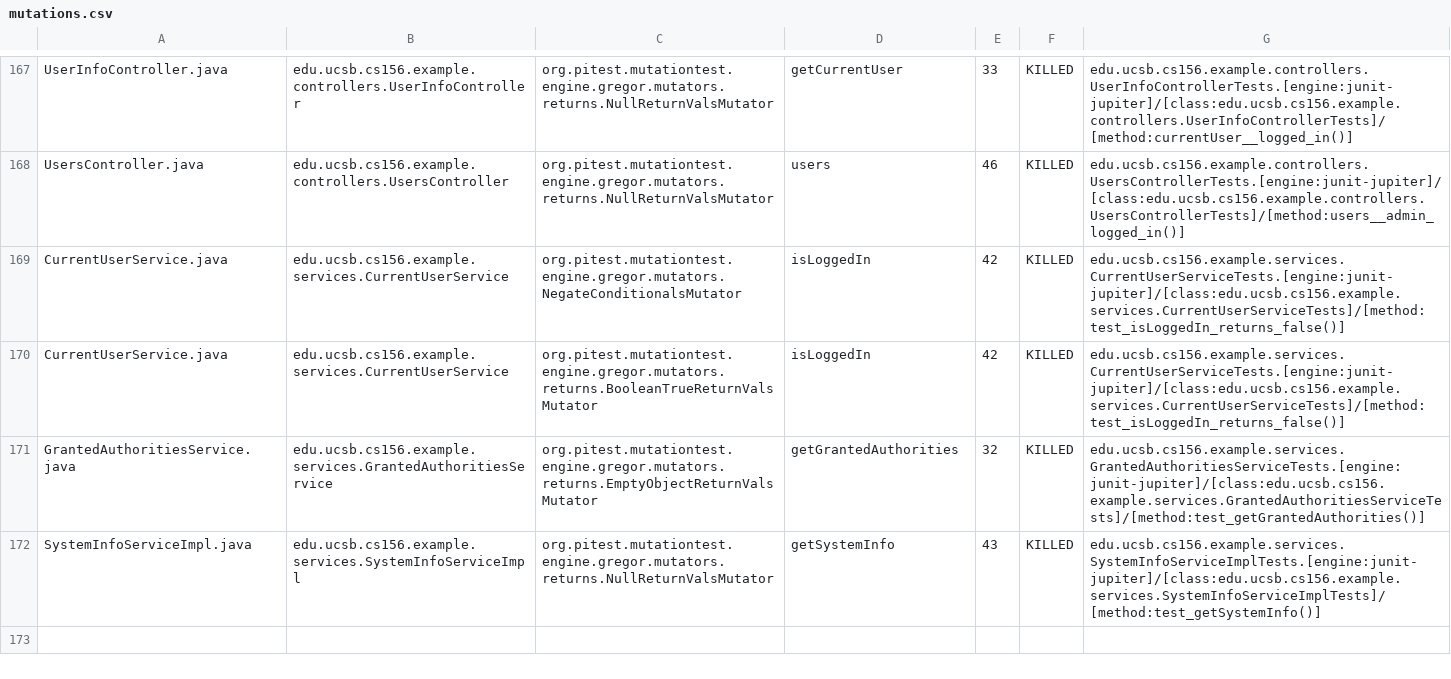
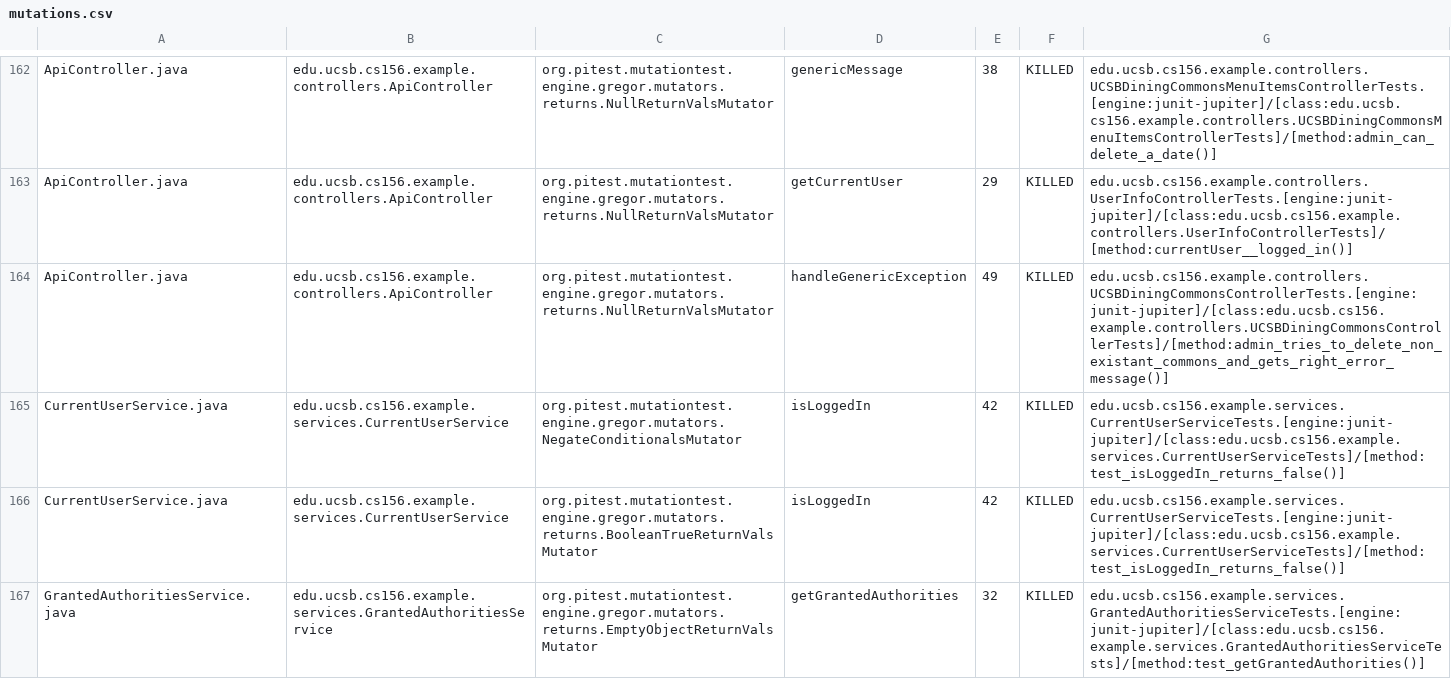
Before and after one commit to ucsb-cs156-s24/team03-s24-5pm-1, a CSV file: pitest/mutations.csv, drawn as a sheet; only a part is shown, gaps mark what is left out; the shorter side is filled out with more unchanged rows; addresses are those after the commit; the diff covers the shown part only; the diff names each change by its address in the sheet, - before the commit and + after, or states it on an @@ line.

Commit message:
Deploying to gh-pages from @ ucsb-cs156-s24/team03-s24-5pm-1@3121014d2e1f8fdb715d1f97a1cdc0fd3a1beacb 🚀

```diff
--- a/pitest/mutations.csv
+++ b/pitest/mutations.csv
-A162: UserInfoController.java
+A162: ApiController.java
-B162: edu.ucsb.cs156.example.controllers.UserInfoController
+B162: edu.ucsb.cs156.example.controllers.ApiController
-D162: getCurrentUser
+D162: genericMessage
-E162: 33
+E162: 38
-G162: edu.ucsb.cs156.example.controllers.UserInfoControllerTests.[engine:junit-jupiter]/[class:edu.ucsb.cs156.example.controllers.UserInfoControllerTests]/[method:currentUser__logged_in()]
+G162: edu.ucsb.cs156.example.controllers.UCSBDiningCommonsMenuItemsControllerTests.[engine:junit-jupiter]/[class:edu.ucsb.cs156.example.controllers.UCSBDiningCommonsMenuItemsControllerTests]/[method:admin_can_delete_a_date()]
@@ row 2 moved to row 163: ApiController.java @@
-A164: UsersController.java
+A164: ApiController.java
-B164: edu.ucsb.cs156.example.controllers.UsersController
+B164: edu.ucsb.cs156.example.controllers.ApiController
-D164: users
+D164: handleGenericException
-E164: 46
+E164: 49
-G164: edu.ucsb.cs156.example.controllers.UsersControllerTests.[engine:junit-jupiter]/[class:edu.ucsb.cs156.example.controllers.UsersControllerTests]/[method:users__admin_logged_in()]
+G164: edu.ucsb.cs156.example.controllers.UCSBDiningCommonsControllerTests.[engine:junit-jupiter]/[class:edu.ucsb.cs156.example.controllers.UCSBDiningCommonsControllerTests]/[method:admin_tries_to_delete_non_existant_commons_and_gets_right_error_message()]
```
Also changed, not shown: 2 added rows, 2 removed rows and 120 moved rows elsewhere in this file, 18 other files.
